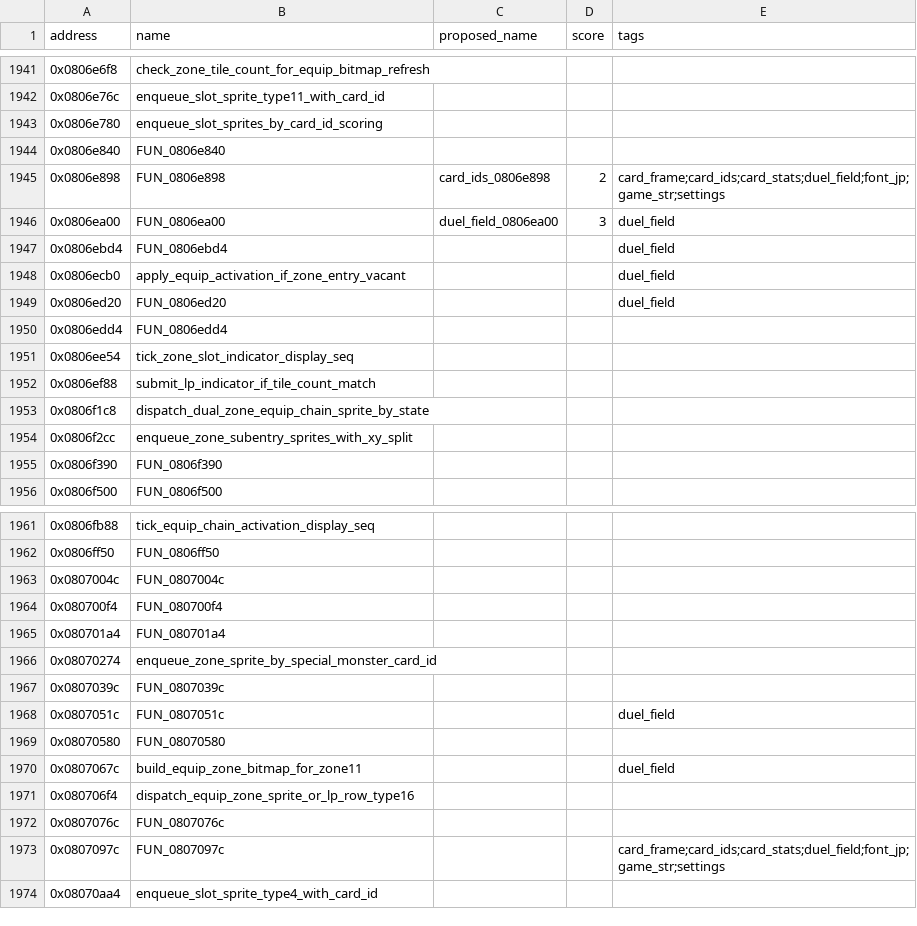
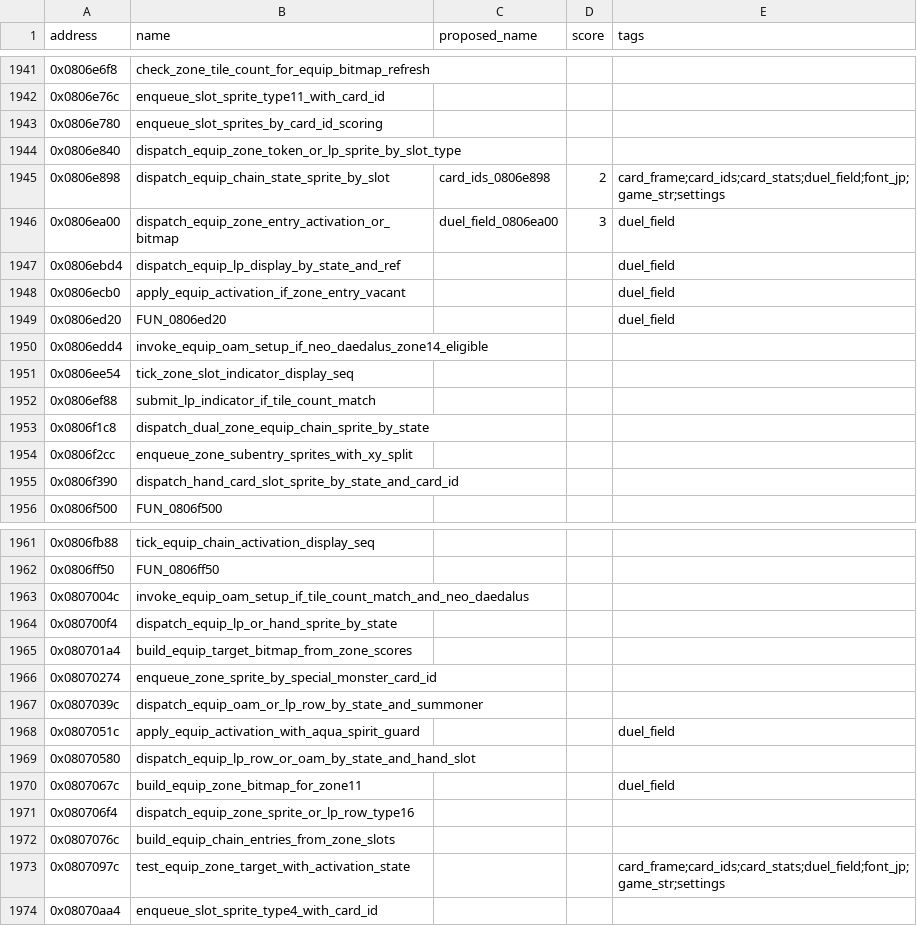
Before and after one commit to yusjoel/yugioh-ex2006-re, a CSV file: doc/dev/naming-proposals.csv, drawn as a sheet; only a part is shown, gaps mark what is left out; the diff covers the shown part only.

```diff
--- a/doc/dev/naming-proposals.csv
+++ b/doc/dev/naming-proposals.csv
@@ -1943,9 +1943,9 @@ address,name,proposed_name,score,tags
 0x0806e780,enqueue_slot_sprites_by_card_id_scoring,,,
-0x0806e840,FUN_0806e840,,,
-0x0806e898,FUN_0806e898,card_ids_0806e898,2,card_frame;card_ids;card_stats;duel_field;font_jp;game_str;settings
-0x0806ea00,FUN_0806ea00,duel_field_0806ea00,3,duel_field
-0x0806ebd4,FUN_0806ebd4,,,duel_field
+0x0806e840,dispatch_equip_zone_token_or_lp_sprite_by_slot_type,,,
+0x0806e898,dispatch_equip_chain_state_sprite_by_slot,card_ids_0806e898,2,card_frame;card_ids;card_stats;duel_field;font_jp;game_str;settings
+0x0806ea00,dispatch_equip_zone_entry_activation_or_bitmap,duel_field_0806ea00,3,duel_field
+0x0806ebd4,dispatch_equip_lp_display_by_state_and_ref,,,duel_field
 0x0806ecb0,apply_equip_activation_if_zone_entry_vacant,,,duel_field
 0x0806ed20,FUN_0806ed20,,,duel_field
-0x0806edd4,FUN_0806edd4,,,
+0x0806edd4,invoke_equip_oam_setup_if_neo_daedalus_zone14_eligible,,,
 0x0806ee54,tick_zone_slot_indicator_display_seq,,,
@@ -1954,3 +1954,3 @@ address,name,proposed_name,score,tags
 0x0806f2cc,enqueue_zone_subentry_sprites_with_xy_split,,,
-0x0806f390,FUN_0806f390,,,
+0x0806f390,dispatch_hand_card_slot_sprite_by_state_and_card_id,,,
 0x0806f500,FUN_0806f500,,,
@@ -1962,13 +1962,13 @@ address,name,proposed_name,score,tags
 0x0806ff50,FUN_0806ff50,,,
-0x0807004c,FUN_0807004c,,,
-0x080700f4,FUN_080700f4,,,
-0x080701a4,FUN_080701a4,,,
+0x0807004c,invoke_equip_oam_setup_if_tile_count_match_and_neo_daedalus,,,
+0x080700f4,dispatch_equip_lp_or_hand_sprite_by_state,,,
+0x080701a4,build_equip_target_bitmap_from_zone_scores,,,
 0x08070274,enqueue_zone_sprite_by_special_monster_card_id,,,
-0x0807039c,FUN_0807039c,,,
-0x0807051c,FUN_0807051c,,,duel_field
-0x08070580,FUN_08070580,,,
+0x0807039c,dispatch_equip_oam_or_lp_row_by_state_and_summoner,,,
+0x0807051c,apply_equip_activation_with_aqua_spirit_guard,,,duel_field
+0x08070580,dispatch_equip_lp_row_or_oam_by_state_and_hand_slot,,,
 0x0807067c,build_equip_zone_bitmap_for_zone11,,,duel_field
 0x080706f4,dispatch_equip_zone_sprite_or_lp_row_type16,,,
-0x0807076c,FUN_0807076c,,,
-0x0807097c,FUN_0807097c,,,card_frame;card_ids;card_stats;duel_field;font_jp;game_str;settings
+0x0807076c,build_equip_chain_entries_from_zone_slots,,,
+0x0807097c,test_equip_zone_target_with_activation_state,,,card_frame;card_ids;card_stats;duel_field;font_jp;game_str;settings
 0x08070aa4,enqueue_slot_sprite_type4_with_card_id,,,
```
Also changed, not shown: 6 edited cells elsewhere in this file, 22 other files.
